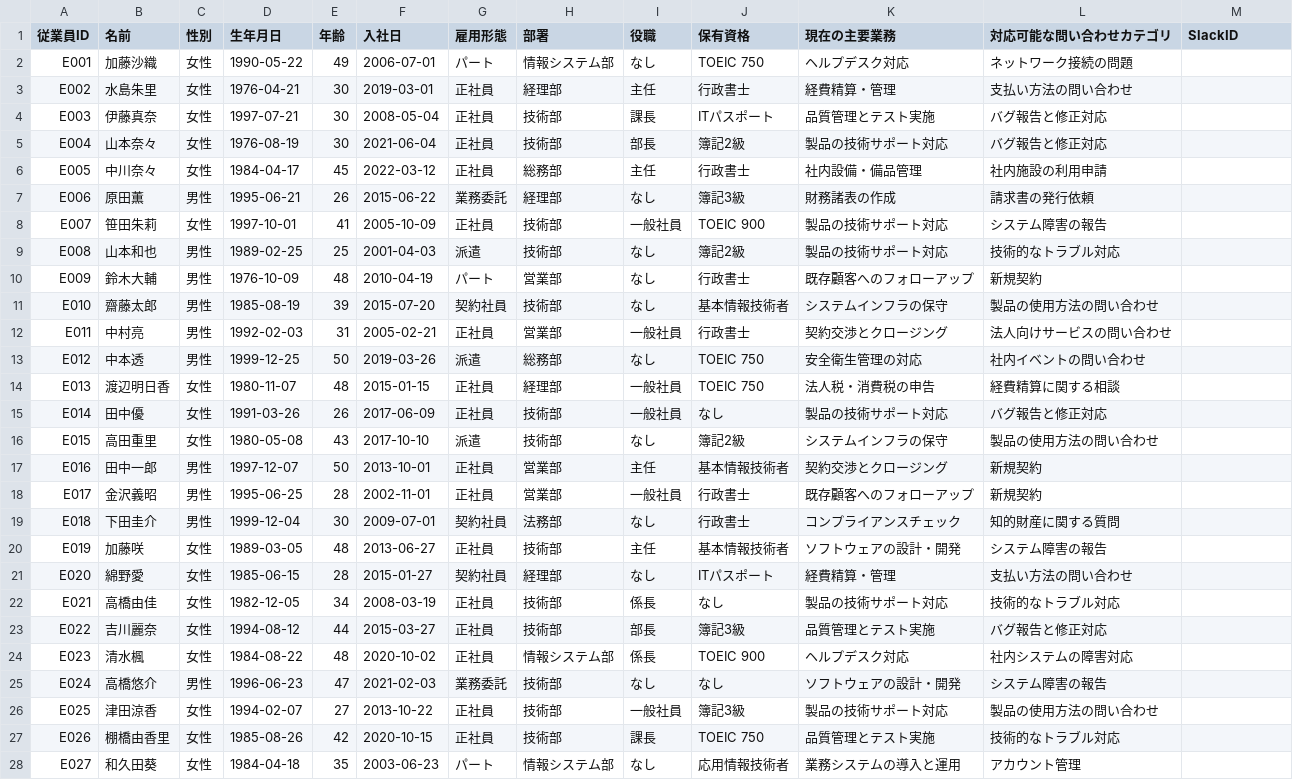
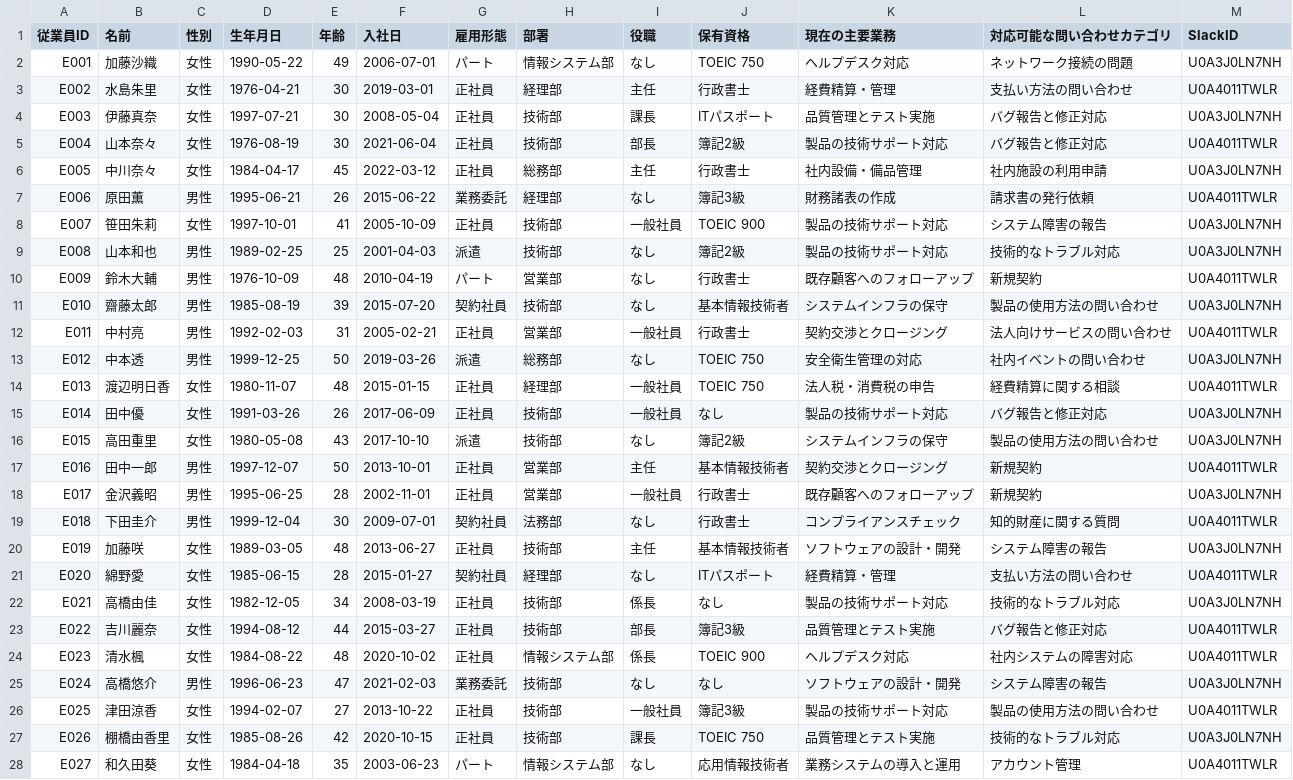
Before and after one commit to azusakami0126/customer-contact, a CSV file: data/slack/従業員情報.csv, drawn as a sheet; only a part is shown; the diff covers the shown part only.

```diff
--- a/data/slack/従業員情報.csv
+++ b/data/slack/従業員情報.csv
@@ -1,28 +1,28 @@
 従業員ID,名前,性別,生年月日,年齢,入社日,雇用形態,部署,役職,保有資格,現在の主要業務,対応可能な問い合わせカテゴリ,SlackID
-E001,加藤沙織,女性,1990-05-22,49,2006-07-01,パート,情報システム部,なし,TOEIC 750,ヘルプデスク対応,ネットワーク接続の問題,
-E002,水島朱里,女性,1976-04-21,30,2019-03-01,正社員,経理部,主任,行政書士,経費精算・管理,支払い方法の問い合わせ,
-E003,伊藤真奈,女性,1997-07-21,30,2008-05-04,正社員,技術部,課長,ITパスポート,品質管理とテスト実施,バグ報告と修正対応,
-E004,山本奈々,女性,1976-08-19,30,2021-06-04,正社員,技術部,部長,簿記2級,製品の技術サポート対応,バグ報告と修正対応,
-E005,中川奈々,女性,1984-04-17,45,2022-03-12,正社員,総務部,主任,行政書士,社内設備・備品管理,社内施設の利用申請,
-E006,原田薫,男性,1995-06-21,26,2015-06-22,業務委託,経理部,なし,簿記3級,財務諸表の作成,請求書の発行依頼,
-E007,笹田朱莉,女性,1997-10-01,41,2005-10-09,正社員,技術部,一般社員,TOEIC 900,製品の技術サポート対応,システム障害の報告,
-E008,山本和也,男性,1989-02-25,25,2001-04-03,派遣,技術部,なし,簿記2級,製品の技術サポート対応,技術的なトラブル対応,
-E009,鈴木大輔,男性,1976-10-09,48,2010-04-19,パート,営業部,なし,行政書士,既存顧客へのフォローアップ,新規契約,
-E010,齋藤太郎,男性,1985-08-19,39,2015-07-20,契約社員,技術部,なし,基本情報技術者,システムインフラの保守,製品の使用方法の問い合わせ,
-E011,中村亮,男性,1992-02-03,31,2005-02-21,正社員,営業部,一般社員,行政書士,契約交渉とクロージング,法人向けサービスの問い合わせ,
-E012,中本透,男性,1999-12-25,50,2019-03-26,派遣,総務部,なし,TOEIC 750,安全衛生管理の対応,社内イベントの問い合わせ,
-E013,渡辺明日香,女性,1980-11-07,48,2015-01-15,正社員,経理部,一般社員,TOEIC 750,法人税・消費税の申告,経費精算に関する相談,
-E014,田中優,女性,1991-03-26,26,2017-06-09,正社員,技術部,一般社員,なし,製品の技術サポート対応,バグ報告と修正対応,
-E015,高田重里,女性,1980-05-08,43,2017-10-10,派遣,技術部,なし,簿記2級,システムインフラの保守,製品の使用方法の問い合わせ,
-E016,田中一郎,男性,1997-12-07,50,2013-10-01,正社員,営業部,主任,基本情報技術者,契約交渉とクロージング,新規契約,
-E017,金沢義昭,男性,1995-06-25,28,2002-11-01,正社員,営業部,一般社員,行政書士,既存顧客へのフォローアップ,新規契約,
-E018,下田圭介,男性,1999-12-04,30,2009-07-01,契約社員,法務部,なし,行政書士,コンプライアンスチェック,知的財産に関する質問,
-E019,加藤咲,女性,1989-03-05,48,2013-06-27,正社員,技術部,主任,基本情報技術者,ソフトウェアの設計・開発,システム障害の報告,
-E020,綿野愛,女性,1985-06-15,28,2015-01-27,契約社員,経理部,なし,ITパスポート,経費精算・管理,支払い方法の問い合わせ,
-E021,高橋由佳,女性,1982-12-05,34,2008-03-19,正社員,技術部,係長,なし,製品の技術サポート対応,技術的なトラブル対応,
-E022,吉川麗奈,女性,1994-08-12,44,2015-03-27,正社員,技術部,部長,簿記3級,品質管理とテスト実施,バグ報告と修正対応,
-E023,清水楓,女性,1984-08-22,48,2020-10-02,正社員,情報システム部,係長,TOEIC 900,ヘルプデスク対応,社内システムの障害対応,
-E024,高橋悠介,男性,1996-06-23,47,2021-02-03,業務委託,技術部,なし,なし,ソフトウェアの設計・開発,システム障害の報告,
-E025,津田涼香,女性,1994-02-07,27,2013-10-22,正社員,技術部,一般社員,簿記3級,製品の技術サポート対応,製品の使用方法の問い合わせ,
-E026,棚橋由香里,女性,1985-08-26,42,2020-10-15,正社員,技術部,課長,TOEIC 750,品質管理とテスト実施,技術的なトラブル対応,
-E027,和久田葵,女性,1984-04-18,35,2003-06-23,パート,情報システム部,なし,応用情報技術者,業務システムの導入と運用,アカウント管理,
+E001,加藤沙織,女性,1990-05-22,49,2006-07-01,パート,情報システム部,なし,TOEIC 750,ヘルプデスク対応,ネットワーク接続の問題,U0A3J0LN7NH
+E002,水島朱里,女性,1976-04-21,30,2019-03-01,正社員,経理部,主任,行政書士,経費精算・管理,支払い方法の問い合わせ,U0A4011TWLR
+E003,伊藤真奈,女性,1997-07-21,30,2008-05-04,正社員,技術部,課長,ITパスポート,品質管理とテスト実施,バグ報告と修正対応,U0A3J0LN7NH
+E004,山本奈々,女性,1976-08-19,30,2021-06-04,正社員,技術部,部長,簿記2級,製品の技術サポート対応,バグ報告と修正対応,U0A4011TWLR
+E005,中川奈々,女性,1984-04-17,45,2022-03-12,正社員,総務部,主任,行政書士,社内設備・備品管理,社内施設の利用申請,U0A3J0LN7NH
+E006,原田薫,男性,1995-06-21,26,2015-06-22,業務委託,経理部,なし,簿記3級,財務諸表の作成,請求書の発行依頼,U0A4011TWLR
+E007,笹田朱莉,女性,1997-10-01,41,2005-10-09,正社員,技術部,一般社員,TOEIC 900,製品の技術サポート対応,システム障害の報告,U0A3J0LN7NH
+E008,山本和也,男性,1989-02-25,25,2001-04-03,派遣,技術部,なし,簿記2級,製品の技術サポート対応,技術的なトラブル対応,U0A3J0LN7NH
+E009,鈴木大輔,男性,1976-10-09,48,2010-04-19,パート,営業部,なし,行政書士,既存顧客へのフォローアップ,新規契約,U0A4011TWLR
+E010,齋藤太郎,男性,1985-08-19,39,2015-07-20,契約社員,技術部,なし,基本情報技術者,システムインフラの保守,製品の使用方法の問い合わせ,U0A3J0LN7NH
+E011,中村亮,男性,1992-02-03,31,2005-02-21,正社員,営業部,一般社員,行政書士,契約交渉とクロージング,法人向けサービスの問い合わせ,U0A4011TWLR
+E012,中本透,男性,1999-12-25,50,2019-03-26,派遣,総務部,なし,TOEIC 750,安全衛生管理の対応,社内イベントの問い合わせ,U0A3J0LN7NH
+E013,渡辺明日香,女性,1980-11-07,48,2015-01-15,正社員,経理部,一般社員,TOEIC 750,法人税・消費税の申告,経費精算に関する相談,U0A4011TWLR
+E014,田中優,女性,1991-03-26,26,2017-06-09,正社員,技術部,一般社員,なし,製品の技術サポート対応,バグ報告と修正対応,U0A3J0LN7NH
+E015,高田重里,女性,1980-05-08,43,2017-10-10,派遣,技術部,なし,簿記2級,システムインフラの保守,製品の使用方法の問い合わせ,U0A3J0LN7NH
+E016,田中一郎,男性,1997-12-07,50,2013-10-01,正社員,営業部,主任,基本情報技術者,契約交渉とクロージング,新規契約,U0A4011TWLR
+E017,金沢義昭,男性,1995-06-25,28,2002-11-01,正社員,営業部,一般社員,行政書士,既存顧客へのフォローアップ,新規契約,U0A3J0LN7NH
+E018,下田圭介,男性,1999-12-04,30,2009-07-01,契約社員,法務部,なし,行政書士,コンプライアンスチェック,知的財産に関する質問,U0A4011TWLR
+E019,加藤咲,女性,1989-03-05,48,2013-06-27,正社員,技術部,主任,基本情報技術者,ソフトウェアの設計・開発,システム障害の報告,U0A3J0LN7NH
+E020,綿野愛,女性,1985-06-15,28,2015-01-27,契約社員,経理部,なし,ITパスポート,経費精算・管理,支払い方法の問い合わせ,U0A4011TWLR
+E021,高橋由佳,女性,1982-12-05,34,2008-03-19,正社員,技術部,係長,なし,製品の技術サポート対応,技術的なトラブル対応,U0A3J0LN7NH
+E022,吉川麗奈,女性,1994-08-12,44,2015-03-27,正社員,技術部,部長,簿記3級,品質管理とテスト実施,バグ報告と修正対応,U0A4011TWLR
+E023,清水楓,女性,1984-08-22,48,2020-10-02,正社員,情報システム部,係長,TOEIC 900,ヘルプデスク対応,社内システムの障害対応,U0A4011TWLR
+E024,高橋悠介,男性,1996-06-23,47,2021-02-03,業務委託,技術部,なし,なし,ソフトウェアの設計・開発,システム障害の報告,U0A3J0LN7NH
+E025,津田涼香,女性,1994-02-07,27,2013-10-22,正社員,技術部,一般社員,簿記3級,製品の技術サポート対応,製品の使用方法の問い合わせ,U0A4011TWLR
+E026,棚橋由香里,女性,1985-08-26,42,2020-10-15,正社員,技術部,課長,TOEIC 750,品質管理とテスト実施,技術的なトラブル対応,U0A3J0LN7NH
+E027,和久田葵,女性,1984-04-18,35,2003-06-23,パート,情報システム部,なし,応用情報技術者,業務システムの導入と運用,アカウント管理,U0A4011TWLR
```
Also changed, not shown: 3 edited cells elsewhere in this file, 4 other files.
